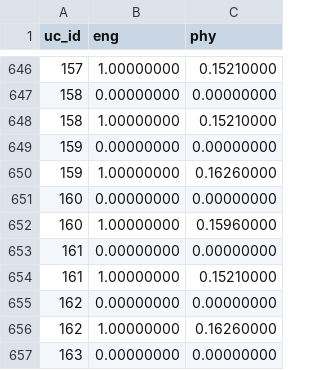
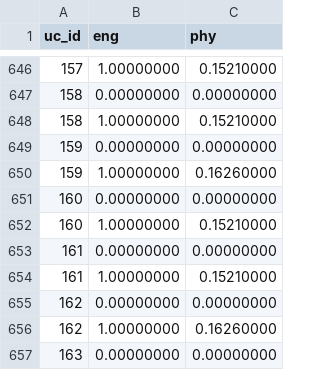
Before and after one commit to DiamondLightSource/pytac, a CSV file: data/DIAD/uc_pchip_data.csv, drawn as a sheet; only a part is shown, gaps mark what is left out.

Commit message:
Update machine data for new device structure.

```diff
--- a/data/DIAD/uc_pchip_data.csv
+++ b/data/DIAD/uc_pchip_data.csv
@@ -651,3 +651,3 @@ uc_id,eng,phy
 160,0.00000000,0.00000000
-160,1.00000000,0.15960000
+160,1.00000000,0.15210000
 161,0.00000000,0.00000000
```
Also changed, not shown: data/DIAD/uc_poly_data.csv, 2 other files.
